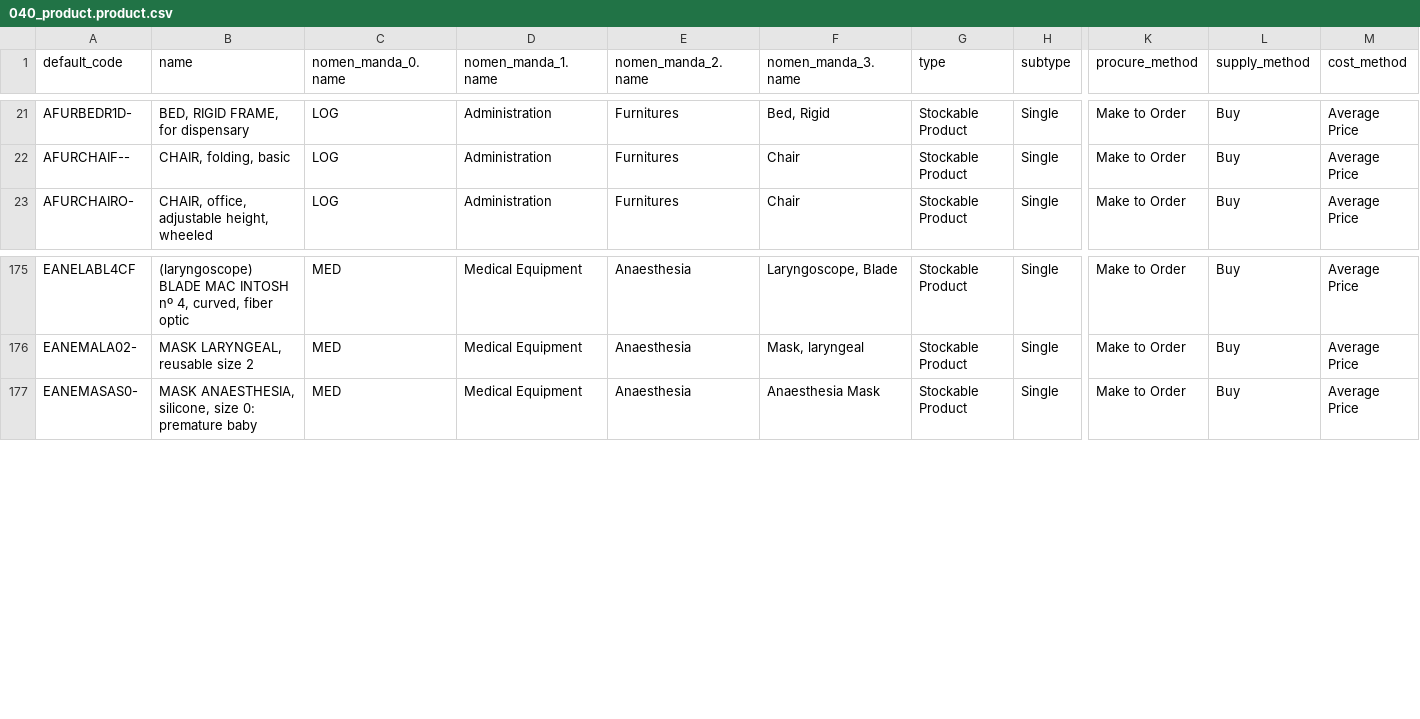
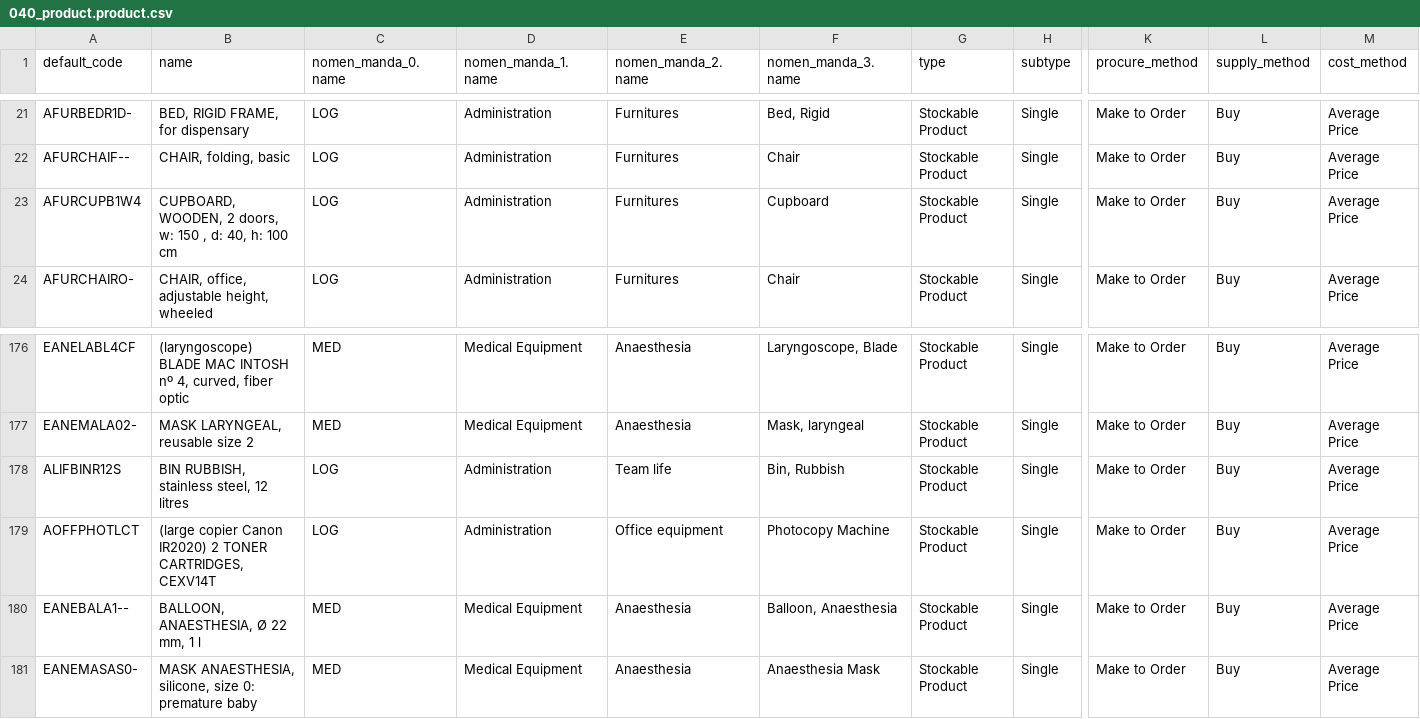
Before and after one commit to Unifield/unifield-wm, a CSV file: 040_product.product.csv, drawn as a sheet; only a part is shown, gaps mark what is left out; rows hold the shown columns only; the diff names each change by its address in the sheet, - before the commit and + after, or states it on an @@ line.

Commit message:
[IMP] Missing PO products

```diff
--- a/040_product.product.csv
+++ b/040_product.product.csv
+row 23: AFURCUPB1W4 | CUPBOARD, WOODEN, 2 doors, w: 150 , d: 40, h: 100 cm | LOG | Administration | Furnitures | Cupboard | Stockable Product | Single | Make to Order | Buy | Average Price
+row 178: ALIFBINR12S | BIN RUBBISH, stainless steel, 12 litres | LOG | Administration | Team life | Bin, Rubbish | Stockable Product | Single | Make to Order | Buy | Average Price
+row 179: AOFFPHOTLCT | (large copier Canon IR2020) 2 TONER CARTRIDGES, CEXV14T | LOG | Administration | Office equipment | Photocopy Machine | Stockable Product | Single | Make to Order | Buy | Average Price
+row 180: EANEBALA1-- | BALLOON, ANAESTHESIA, Ø 22 mm, 1 l | MED | Medical Equipment | Anaesthesia | Balloon, Anaesthesia | Stockable Product | Single | Make to Order | Buy | Average Price
```
